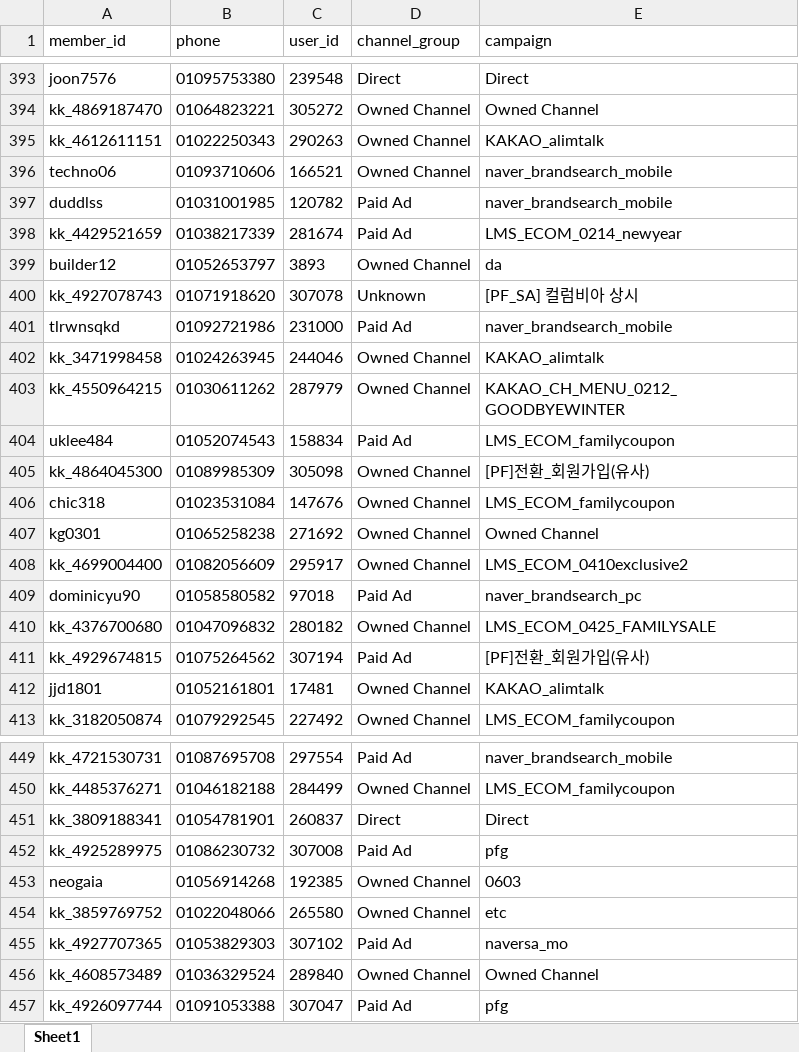
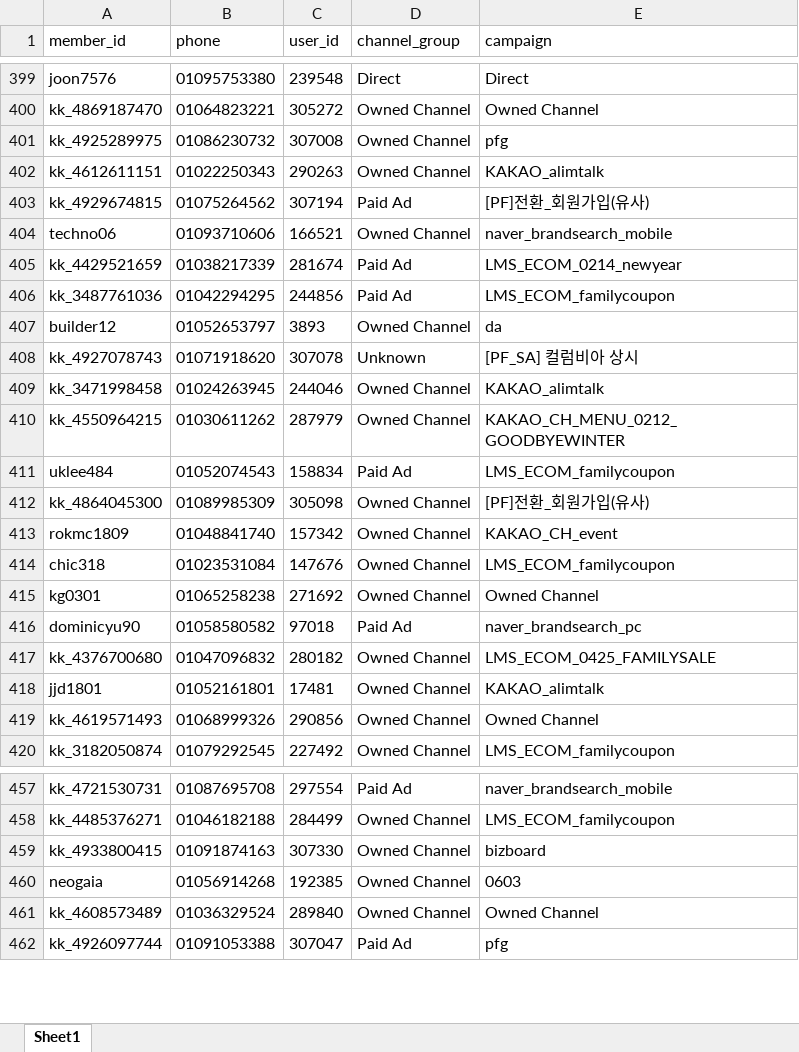
Before and after one commit to koreacolumbia-dotcom/E-comm-marketing-hub, an Excel workbook: reports/member_funnel/downloads/member_funnel_7d_non_buyer.xlsx, sheet Sheet1, drawn as a sheet; only a part is shown, gaps mark what is left out; values as stored, in another font and other column widths than the file's, no borders; removed rows and columns are numbered as before the commit, all else as after; the diff covers the shown part only; the diff names each change by its address in the sheet, - before the commit and + after, or states it on an @@ line.

```diff
--- a/reports/member_funnel/downloads/member_funnel_7d_non_buyer.xlsx (sheet Sheet1)
+++ b/reports/member_funnel/downloads/member_funnel_7d_non_buyer.xlsx (sheet Sheet1)
+row 401: kk_4925289975 | 01086230732 | 307008 | Owned Channel | pfg
@@ row 411 moved to row 403: kk_4929674815 @@
-row 397: duddlss | 01031001985 | 120782 | Paid Ad | naver_brandsearch_mobile
+row 406: kk_3487761036 | 01042294295 | 244856 | Paid Ad | LMS_ECOM_familycoupon
-row 401: tlrwnsqkd | 01092721986 | 231000 | Paid Ad | naver_brandsearch_mobile
+row 413: rokmc1809 | 01048841740 | 157342 | Owned Channel | KAKAO_CH_event
-row 408: kk_4699004400 | 01082056609 | 295917 | Owned Channel | LMS_ECOM_0410exclusive2
+row 419: kk_4619571493 | 01068999326 | 290856 | Owned Channel | Owned Channel
-row 451: kk_3809188341 | 01054781901 | 260837 | Direct | Direct
-row 452: kk_4925289975 | 01086230732 | 307008 | Paid Ad | pfg
@@ row 465 moved to row 459: kk_4933800415 @@
-row 454: kk_3859769752 | 01022048066 | 265580 | Owned Channel | etc
@@ row 455 moved to row 228: kk_4927707365 @@
```
Also changed, not shown: 69 added rows, 85 removed rows, 152 moved rows and 33 edited cells elsewhere in this sheet, reports/member_funnel/downloads/member_funnel_1d_non_buyer.xlsx, reports/member_funnel/downloads/member_funnel_1d_target_segments.xlsx, 19 other files.
